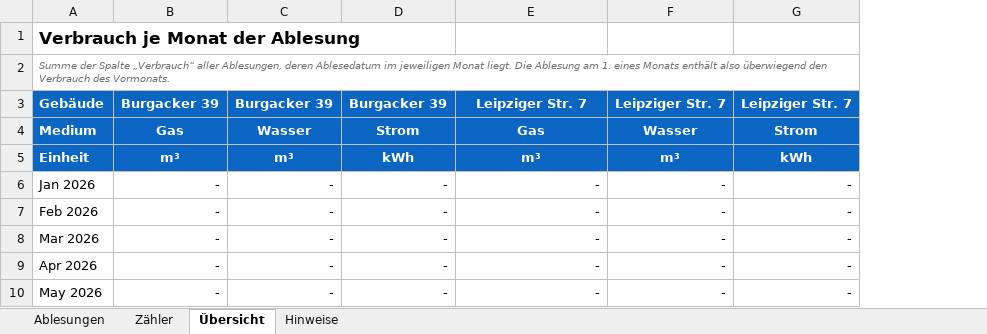
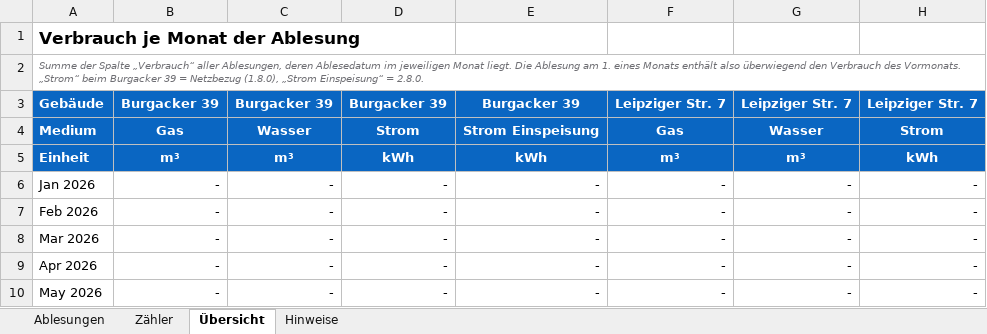
Before and after one commit to maravia-ai/zaehlerstaende, an Excel workbook: vorlage/Zählerstände.xlsx, sheet Übersicht, drawn as a sheet; only a part is shown; values as stored, in another font and other column widths than the file's, no borders; the diff names each change by its address in the sheet, - before the commit and + after, or states it on an @@ line.

```diff
--- a/vorlage/Zählerstände.xlsx (sheet Übersicht)
+++ b/vorlage/Zählerstände.xlsx (sheet Übersicht)
+column H, rows 3-10: Leipziger Str. 7 | Strom | kWh | - | - | - | - | -
-A2: …des Vormonats.
+A2: …des Vormonats. „Strom“ beim Burgacker 39 = Netzbezug (1.8.0), „Strom Einspeisung“ = 2.8.0.
-E3: Leipziger Str. 7
+E3: Burgacker 39
-E4: Gas
+E4: Strom Einspeisung
-F4: Wasser
+F4: Gas
-G4: Strom
+G4: Wasser
-E5: m³
+E5: kWh
-G5: kWh
+G5: m³
```
Also changed, not shown: sheet Hinweise, 3 other files.
